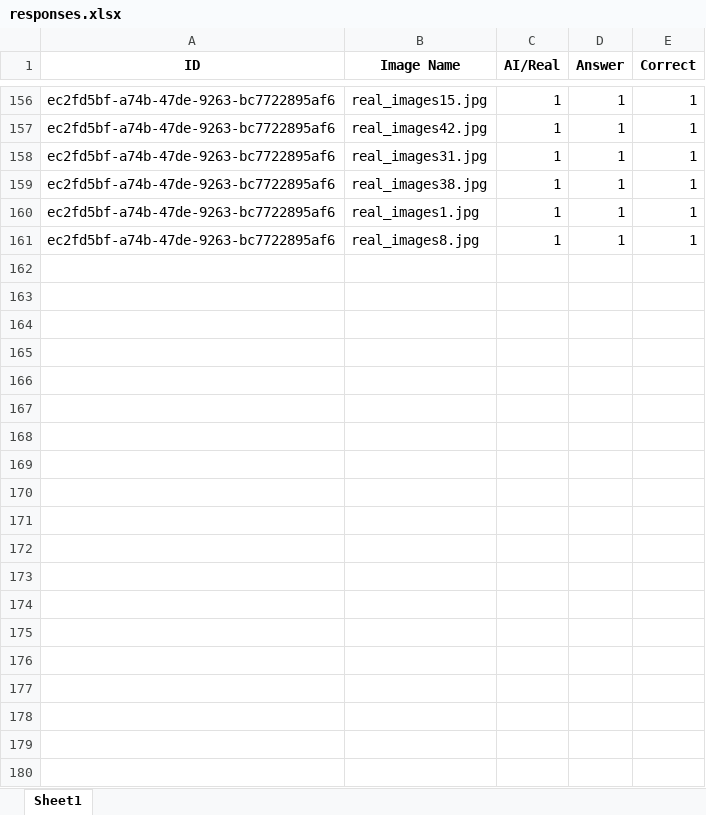
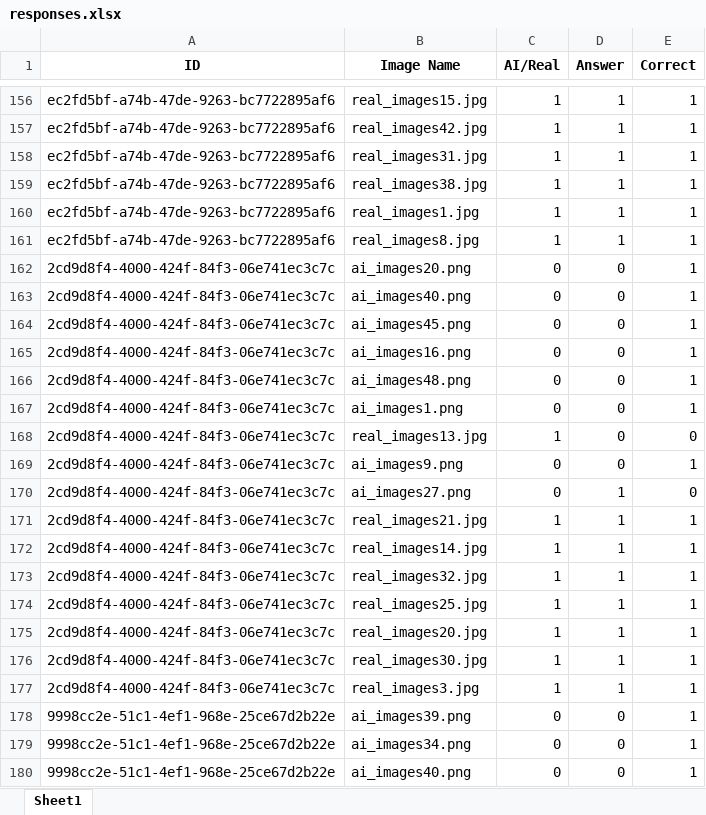
Before and after one commit to Akshay0701/Zoo_server, an Excel workbook: responses.xlsx, sheet Sheet1, drawn as a sheet; only a part is shown, gaps mark what is left out; values as stored, in another font and other column widths than the file's, no borders; the diff covers the shown part only; the diff names each change by its address in the sheet, - before the commit and + after, or states it on an @@ line.

```diff
--- a/responses.xlsx (sheet Sheet1)
+++ b/responses.xlsx (sheet Sheet1)
+row 162: 2cd9d8f4-4000-424f-84f3-06e741ec3c7c | ai_images20.png | 0 | 0 | 1
+row 163: 2cd9d8f4-4000-424f-84f3-06e741ec3c7c | ai_images40.png | 0 | 0 | 1
+row 164: 2cd9d8f4-4000-424f-84f3-06e741ec3c7c | ai_images45.png | 0 | 0 | 1
+row 165: 2cd9d8f4-4000-424f-84f3-06e741ec3c7c | ai_images16.png | 0 | 0 | 1
+row 166: 2cd9d8f4-4000-424f-84f3-06e741ec3c7c | ai_images48.png | 0 | 0 | 1
+row 167: 2cd9d8f4-4000-424f-84f3-06e741ec3c7c | ai_images1.png | 0 | 0 | 1
+row 168: 2cd9d8f4-4000-424f-84f3-06e741ec3c7c | real_images13.jpg | 1 | 0 | 0
+row 169: 2cd9d8f4-4000-424f-84f3-06e741ec3c7c | ai_images9.png | 0 | 0 | 1
+row 170: 2cd9d8f4-4000-424f-84f3-06e741ec3c7c | ai_images27.png | 0 | 1 | 0
+row 171: 2cd9d8f4-4000-424f-84f3-06e741ec3c7c | real_images21.jpg | 1 | 1 | 1
+row 172: 2cd9d8f4-4000-424f-84f3-06e741ec3c7c | real_images14.jpg | 1 | 1 | 1
+row 173: 2cd9d8f4-4000-424f-84f3-06e741ec3c7c | real_images32.jpg | 1 | 1 | 1
+row 174: 2cd9d8f4-4000-424f-84f3-06e741ec3c7c | real_images25.jpg | 1 | 1 | 1
+row 175: 2cd9d8f4-4000-424f-84f3-06e741ec3c7c | real_images20.jpg | 1 | 1 | 1
+row 176: 2cd9d8f4-4000-424f-84f3-06e741ec3c7c | real_images30.jpg | 1 | 1 | 1
+row 177: 2cd9d8f4-4000-424f-84f3-06e741ec3c7c | real_images3.jpg | 1 | 1 | 1
+row 178: 9998cc2e-51c1-4ef1-968e-25ce67d2b22e | ai_images39.png | 0 | 0 | 1
+row 179: 9998cc2e-51c1-4ef1-968e-25ce67d2b22e | ai_images34.png | 0 | 0 | 1
+row 180: 9998cc2e-51c1-4ef1-968e-25ce67d2b22e | ai_images40.png | 0 | 0 | 1
```
Also changed, not shown: 13 added rows elsewhere in this sheet, 2 other files.
